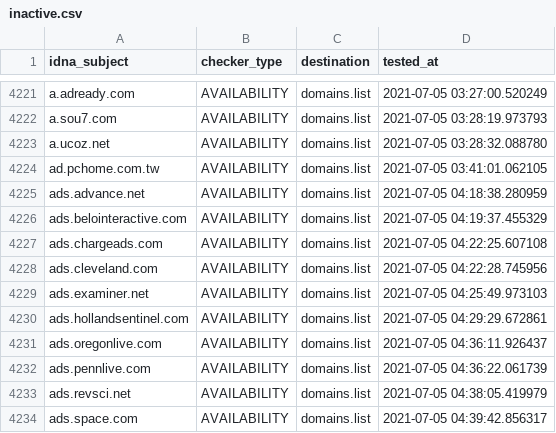
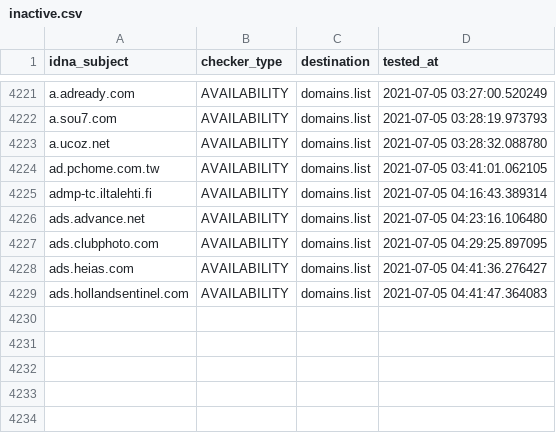
Before and after one commit to Ultimate-Hosts-Blacklist/cameleon_at_sysctl.org, a CSV file: .pyfunceble/inactive.csv, drawn as a sheet; only a part is shown, gaps mark what is left out.

```diff
--- a/.pyfunceble/inactive.csv
+++ b/.pyfunceble/inactive.csv
@@ -4224,11 +4224,6 @@ a.ucoz.net,AVAILABILITY,domains.list,2021-07-05 03:28:32.088780
 ad.pchome.com.tw,AVAILABILITY,domains.list,2021-07-05 03:41:01.062105
-ads.advance.net,AVAILABILITY,domains.list,2021-07-05 04:18:38.280959
-ads.belointeractive.com,AVAILABILITY,domains.list,2021-07-05 04:19:37.455329
-ads.chargeads.com,AVAILABILITY,domains.list,2021-07-05 04:22:25.607108
-ads.cleveland.com,AVAILABILITY,domains.list,2021-07-05 04:22:28.745956
-ads.examiner.net,AVAILABILITY,domains.list,2021-07-05 04:25:49.973103
-ads.hollandsentinel.com,AVAILABILITY,domains.list,2021-07-05 04:29:29.672861
-ads.oregonlive.com,AVAILABILITY,domains.list,2021-07-05 04:36:11.926437
-ads.pennlive.com,AVAILABILITY,domains.list,2021-07-05 04:36:22.061739
-ads.revsci.net,AVAILABILITY,domains.list,2021-07-05 04:38:05.419979
-ads.space.com,AVAILABILITY,domains.list,2021-07-05 04:39:42.856317
+admp-tc.iltalehti.fi,AVAILABILITY,domains.list,2021-07-05 04:16:43.389314
+ads.advance.net,AVAILABILITY,domains.list,2021-07-05 04:23:16.106480
+ads.clubphoto.com,AVAILABILITY,domains.list,2021-07-05 04:29:25.897095
+ads.heias.com,AVAILABILITY,domains.list,2021-07-05 04:41:36.276427
+ads.hollandsentinel.com,AVAILABILITY,domains.list,2021-07-05 04:41:47.364083
```
Also changed, not shown: 12 other files.
